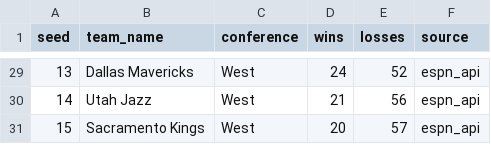
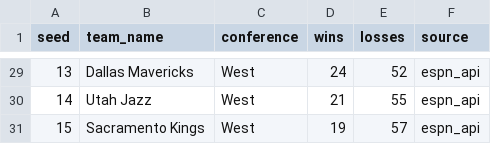
Before and after one commit to ismayc/ismayc.github.io, a CSV file: nba-over-under-2025-2026/official_standings.csv, drawn as a sheet; only a part is shown, gaps mark what is left out; the diff covers the shown part only.

```diff
--- a/nba-over-under-2025-2026/official_standings.csv
+++ b/nba-over-under-2025-2026/official_standings.csv
@@ -29,3 +29,3 @@ seed,team_name,conference,wins,losses,source
 13,Dallas Mavericks,West,24,52,espn_api
-14,Utah Jazz,West,21,56,espn_api
-15,Sacramento Kings,West,20,57,espn_api
+14,Utah Jazz,West,21,55,espn_api
+15,Sacramento Kings,West,19,57,espn_api
```
Also changed, not shown: 5 added rows, 5 removed rows and 19 edited cells elsewhere in this file, nba-over-under-2025-2026/current_over_under.csv, 8 other files.
